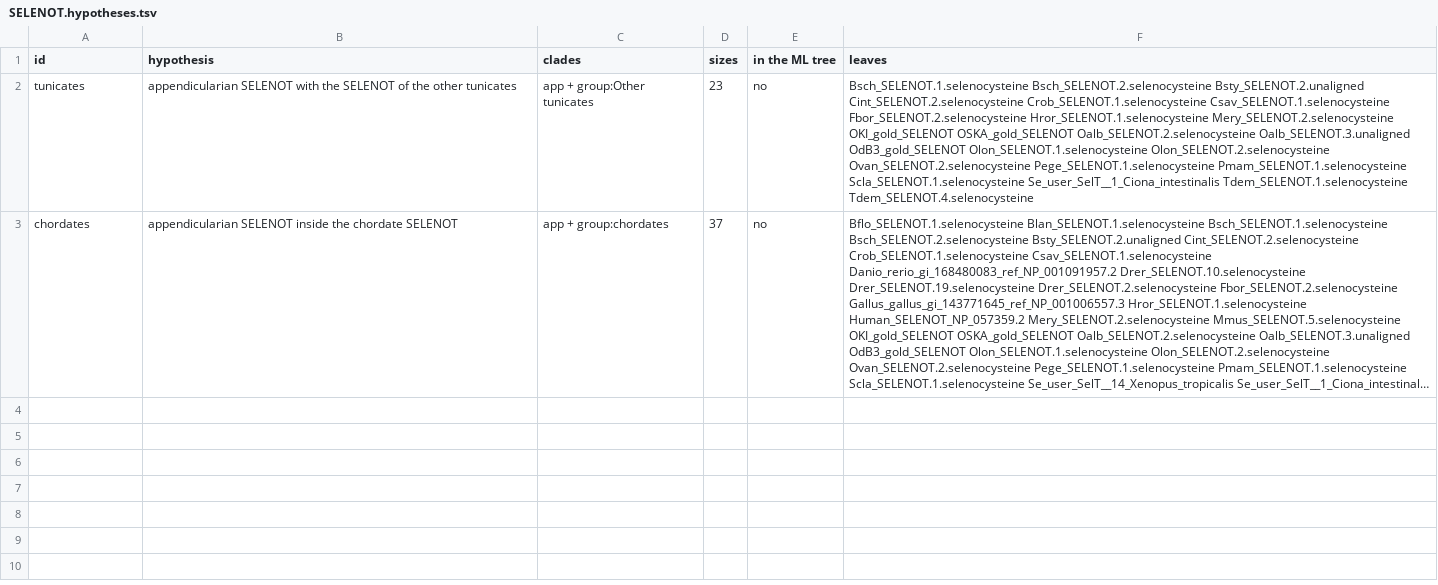
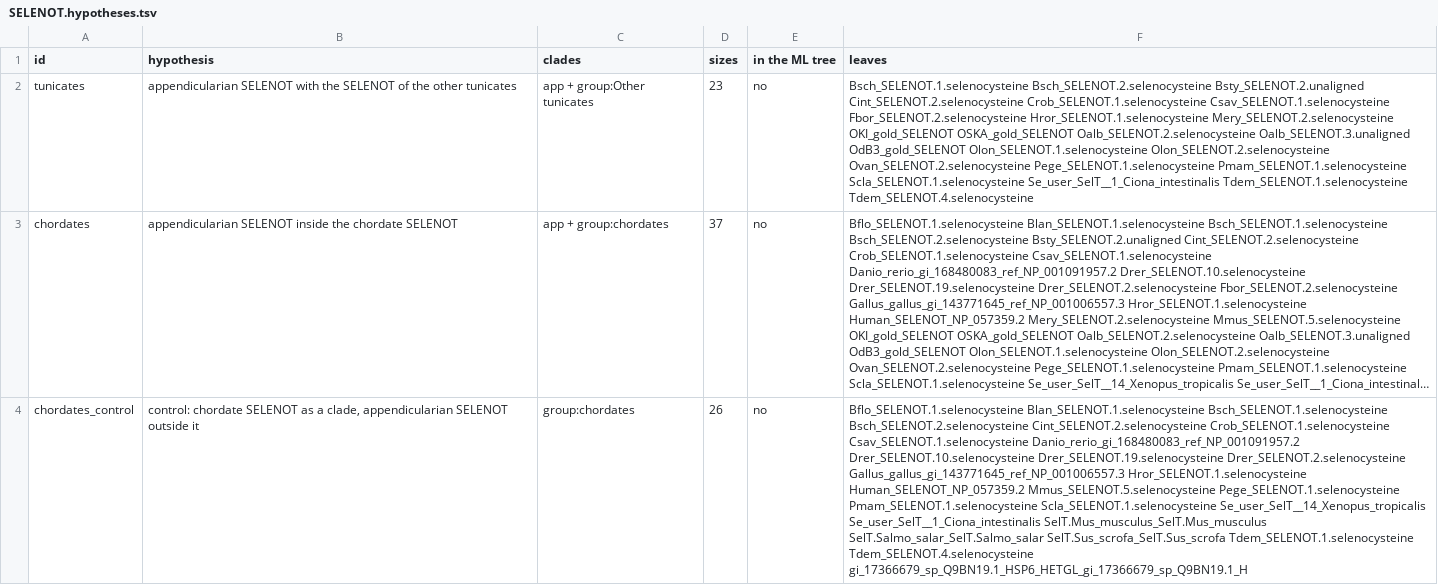
Before and after one commit to oist/LuscombeU_Oikopleura_Selenoproteins, a TSV file: results/trees/selenoproteins/lba/SELENOT.hypotheses.tsv, drawn as a sheet; long unchanged cells end in …; the diff names each change by its address in the sheet, - before the commit and + after, or states it on an @@ line.

```diff
--- a/results/trees/selenoproteins/lba/SELENOT.hypotheses.tsv
+++ b/results/trees/selenoproteins/lba/SELENOT.hypotheses.tsv
+row 4: chordates_control | control: chordate SELENOT as a clade, appendicularian SELENOT outside it | group:chordates | 26 | no | Bflo_SELENOT.1.selenocysteine Blan_SELENOT.1.selenocysteine Bsch_SELENOT.1.selenocysteine Bsch_SELENOT.2.selenocysteine Cint_SELENOT.2.selenocysteine Crob_SELENOT.1.selenocysteine Csav_SELENOT.1.selenocysteine Danio_rerio_gi_168480083_ref_NP_001091957.2 Drer_SELENOT.10.selenocysteine Drer_SELENOT.19.selenocysteine Drer_SELENOT.2.selenocysteine Gallus_gallus_gi_143771645_ref_NP_001006557.3 Hror_SELENOT.1.selenocysteine Human_SELENOT_NP_057359.2 Mmus_SELENOT.5.selenocysteine Pege_SELENOT.1.selenocysteine Pmam_SELENOT.1.selenocysteine Scla_SELENOT.1.selenocysteine Se_user_SelT__14_Xenopus_tropicalis Se_user_SelT__1_Ciona_intestinalis SelT.Mus_musculus_SelT.Mus_musculus SelT.Salmo_salar_SelT.Salmo_salar SelT.Sus_scrofa_SelT.Sus_scrofa Tdem_SELENOT.1.selenocysteine Tdem_SELENOT.4.selenocysteine gi_17366679_sp_Q9BN19.1_HSP6_HETGL_gi_17366679_sp_Q9BN19.1_H
```
Also changed, not shown: results/tables/stage2_selenoprotein_lba.tsv, results/trees/selenoproteins/lba/SELENOF.hypotheses.tsv, 46 other files.
